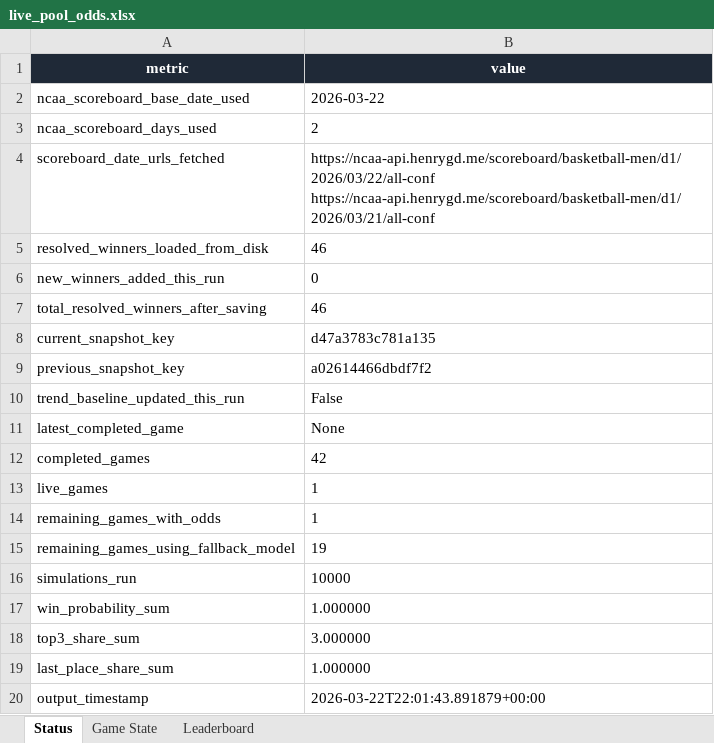
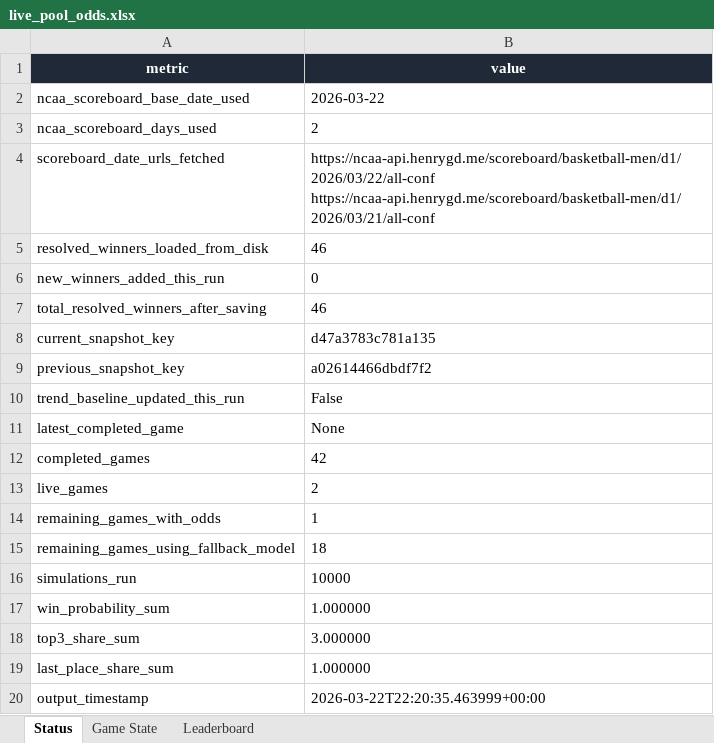
Before and after one commit to coledalton10-create/Pool-Power-Rankings, an Excel workbook: live_pool_odds.xlsx, sheet Status, drawn as a sheet; values as stored, in another font and other column widths than the file's, no borders; the diff names each change by its address in the sheet, - before the commit and + after, or states it on an @@ line.

```diff
--- a/live_pool_odds.xlsx (sheet Status)
+++ b/live_pool_odds.xlsx (sheet Status)
-B13 (value): 1
+B13 (value): 2
-B15 (value): 19
+B15 (value): 18
-B20 (value): 2026-03-22T22:01:43.891879+00:00
+B20 (value): 2026-03-22T22:20:35.463999+00:00
```
Also changed, not shown: sheet Leaderboard, sheet Game State, 10 other files.
